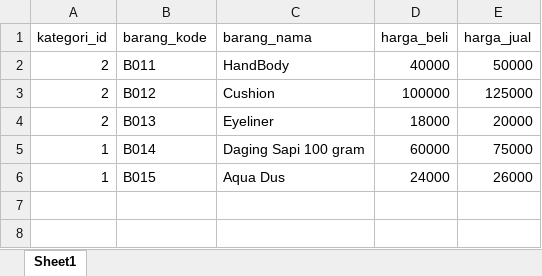
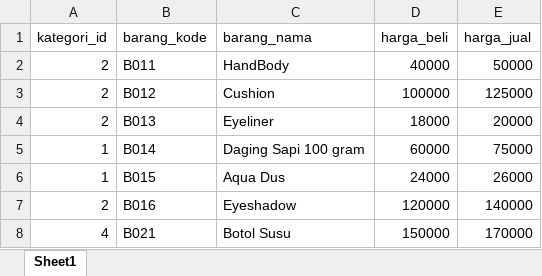
Before and after one commit to Diajengsekar/PWL_2025, an Excel workbook: POS/public/template_barang.xlsx, sheet Sheet1, drawn as a sheet; values as stored, in another font and other column widths than the file's, no borders; the diff names each change by its address in the sheet, - before the commit and + after, or states it on an @@ line.

```diff
--- a/POS/public/template_barang.xlsx (sheet Sheet1)
+++ b/POS/public/template_barang.xlsx (sheet Sheet1)
+row 7: 2 | B016 | Eyeshadow | 120000 | 140000
+row 8: 4 | B021 | Botol Susu | 150000 | 170000
```
Also changed, not shown: POS/public/template_stok.xlsx.
